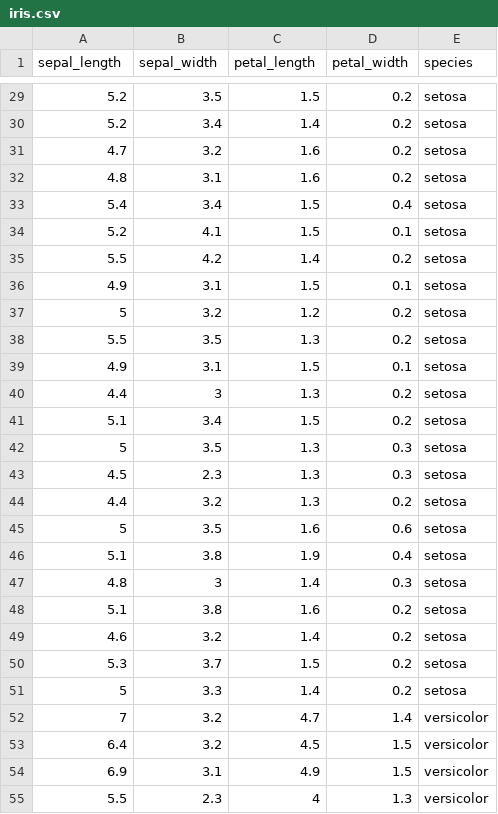
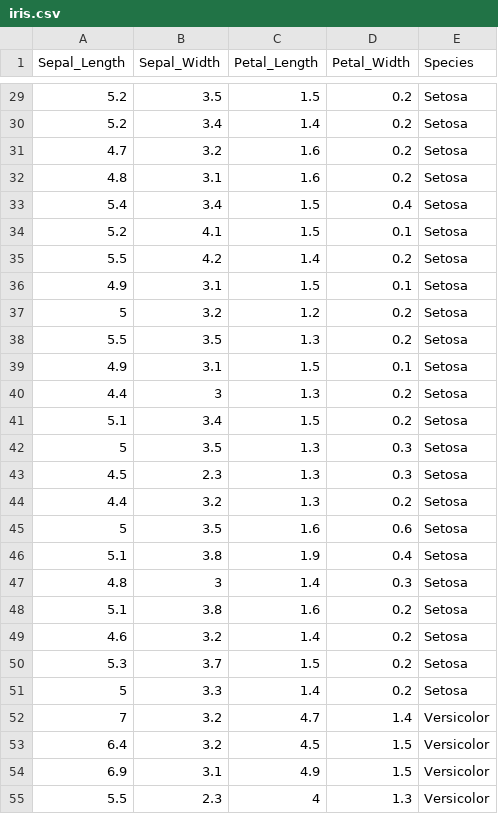
Before and after one commit to Sam-Stuart/Wegan, a CSV file: MetaboAnalyst/src/main/webapp/resources/data/iris.csv, drawn as a sheet; only a part is shown, gaps mark what is left out; the diff covers the shown part only.

```diff
--- a/MetaboAnalyst/src/main/webapp/resources/data/iris.csv
+++ b/MetaboAnalyst/src/main/webapp/resources/data/iris.csv
@@ -1 +1 @@
-sepal_length,sepal_width,petal_length,petal_width,species
+Sepal_Length,Sepal_Width,Petal_Length,Petal_Width,Species
@@ -29,27 +29,27 @@ sepal_length,sepal_width,petal_length,petal_width,species
-5.2,3.5,1.5,0.2,setosa
-5.2,3.4,1.4,0.2,setosa
-4.7,3.2,1.6,0.2,setosa
-4.8,3.1,1.6,0.2,setosa
-5.4,3.4,1.5,0.4,setosa
-5.2,4.1,1.5,0.1,setosa
-5.5,4.2,1.4,0.2,setosa
-4.9,3.1,1.5,0.1,setosa
-5,3.2,1.2,0.2,setosa
-5.5,3.5,1.3,0.2,setosa
-4.9,3.1,1.5,0.1,setosa
-4.4,3,1.3,0.2,setosa
-5.1,3.4,1.5,0.2,setosa
-5,3.5,1.3,0.3,setosa
-4.5,2.3,1.3,0.3,setosa
-4.4,3.2,1.3,0.2,setosa
-5,3.5,1.6,0.6,setosa
-5.1,3.8,1.9,0.4,setosa
-4.8,3,1.4,0.3,setosa
-5.1,3.8,1.6,0.2,setosa
-4.6,3.2,1.4,0.2,setosa
-5.3,3.7,1.5,0.2,setosa
-5,3.3,1.4,0.2,setosa
-7,3.2,4.7,1.4,versicolor
-6.4,3.2,4.5,1.5,versicolor
-6.9,3.1,4.9,1.5,versicolor
-5.5,2.3,4,1.3,versicolor
+5.2,3.5,1.5,0.2,Setosa
+5.2,3.4,1.4,0.2,Setosa
+4.7,3.2,1.6,0.2,Setosa
+4.8,3.1,1.6,0.2,Setosa
+5.4,3.4,1.5,0.4,Setosa
+5.2,4.1,1.5,0.1,Setosa
+5.5,4.2,1.4,0.2,Setosa
+4.9,3.1,1.5,0.1,Setosa
+5,3.2,1.2,0.2,Setosa
+5.5,3.5,1.3,0.2,Setosa
+4.9,3.1,1.5,0.1,Setosa
+4.4,3,1.3,0.2,Setosa
+5.1,3.4,1.5,0.2,Setosa
+5,3.5,1.3,0.3,Setosa
+4.5,2.3,1.3,0.3,Setosa
+4.4,3.2,1.3,0.2,Setosa
+5,3.5,1.6,0.6,Setosa
+5.1,3.8,1.9,0.4,Setosa
+4.8,3,1.4,0.3,Setosa
+5.1,3.8,1.6,0.2,Setosa
+4.6,3.2,1.4,0.2,Setosa
+5.3,3.7,1.5,0.2,Setosa
+5,3.3,1.4,0.2,Setosa
+7,3.2,4.7,1.4,Versicolor
+6.4,3.2,4.5,1.5,Versicolor
+6.9,3.1,4.9,1.5,Versicolor
+5.5,2.3,4,1.3,Versicolor
```
Also changed, not shown: 123 edited cells elsewhere in this file, MetaboAnalyst/src/main/webapp/resources/data/ENV_pitlatrine.csv, MetaboAnalyst/src/main/webapp/resources/data/dune_env.csv, 19 other files.
